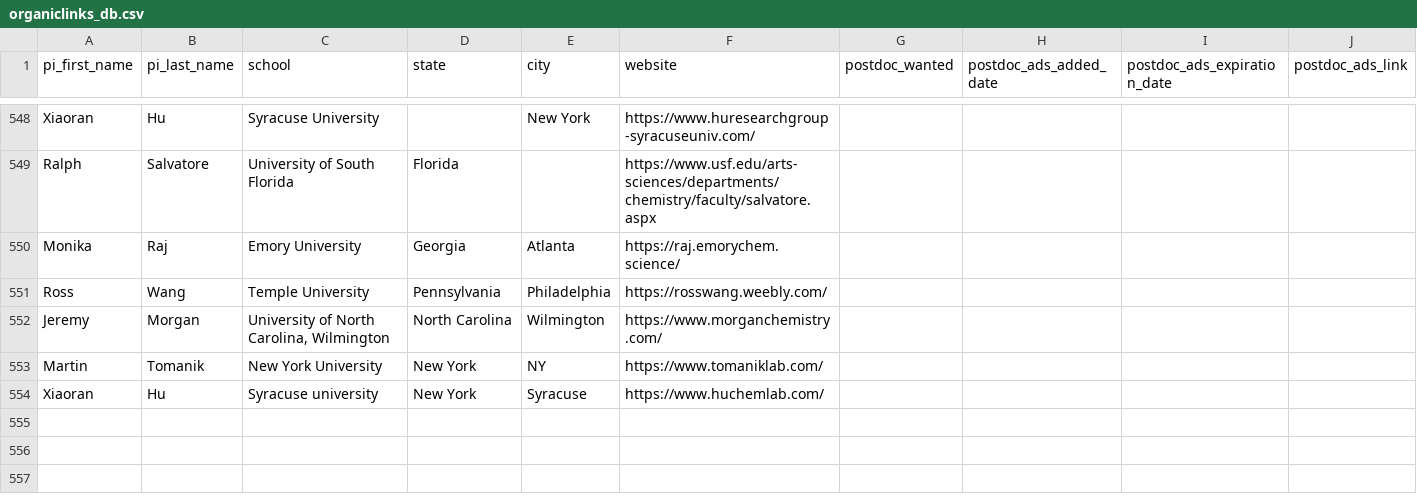
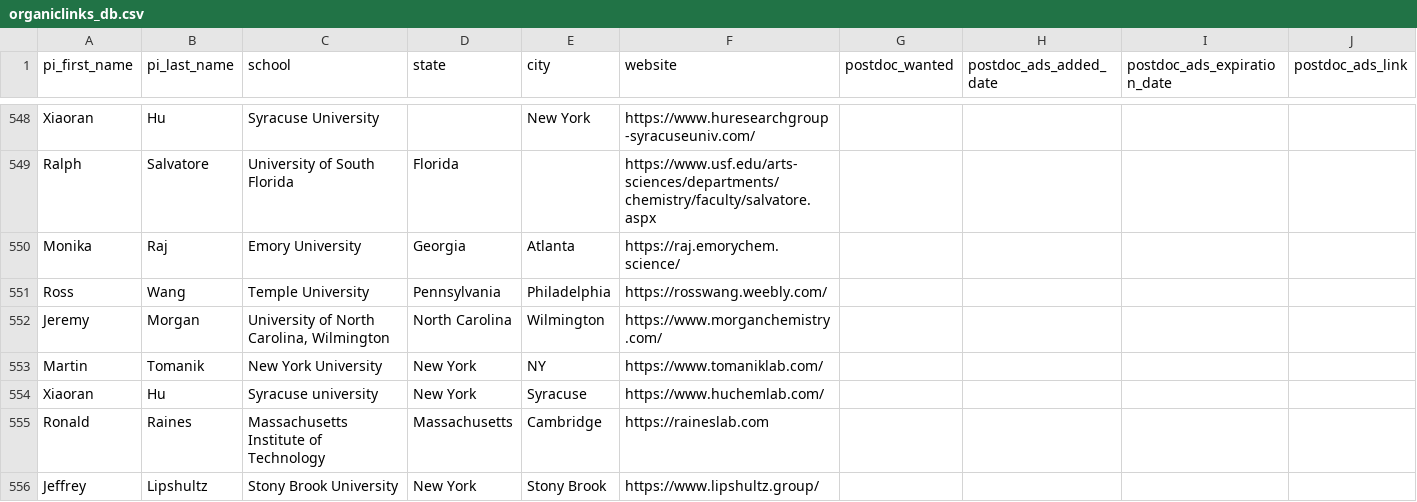
Before and after one commit to khoivan88/organiclinks-v2, a CSV file: data/organiclinks_db.csv, drawn as a sheet; only a part is shown, gaps mark what is left out; rows hold the shown columns only; the diff names each change by its address in the sheet, - before the commit and + after, or states it on an @@ line.

Commit message:
Committing spreadsheet content on 3/8/2025: by andrewfreiburger@gmail.com added 2 latest candidates

```diff
--- a/data/organiclinks_db.csv
+++ b/data/organiclinks_db.csv
+row 555: Ronald | Raines | Massachusetts Institute of Technology | Massachusetts | Cambridge | https://raineslab.com
+row 556: Jeffrey | Lipshultz | Stony Brook University | New York | Stony Brook | https://www.lipshultz.group/
```
